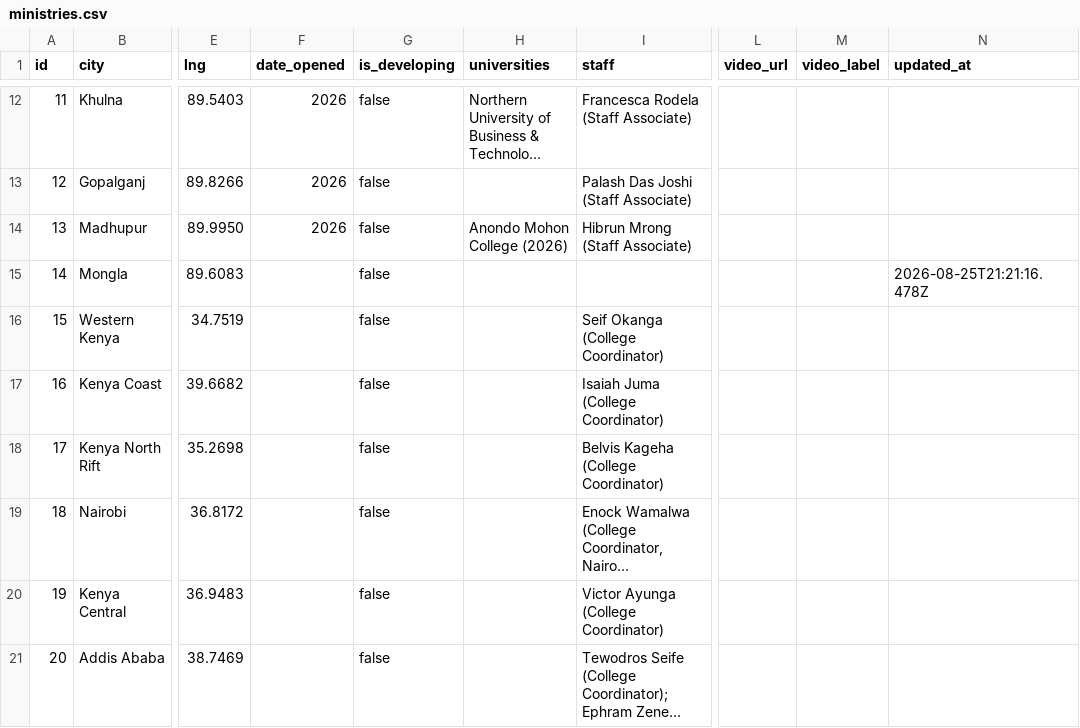
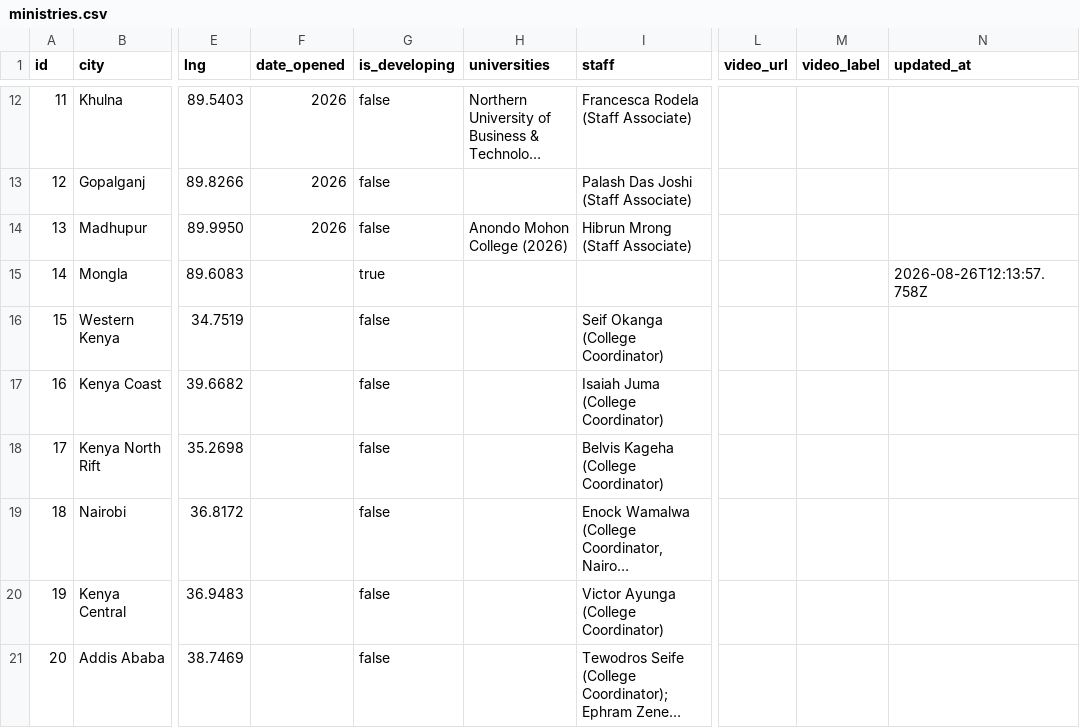
Before and after one commit to claydd218/younglife-university-map, a CSV file: data/ministries.csv, drawn as a sheet; only a part is shown, gaps mark what is left out; long unchanged cells end in …; the diff names each change by its address in the sheet, - before the commit and + after, or states it on an @@ line.

Commit message:
Update ministry: Mongla, Bangladesh

```diff
--- a/data/ministries.csv
+++ b/data/ministries.csv
-G15 (is_developing): false
+G15 (is_developing): true
-N15 (updated_at): 2026-08-25T21:21:16.478Z
+N15 (updated_at): 2026-08-26T12:13:57.758Z
```
